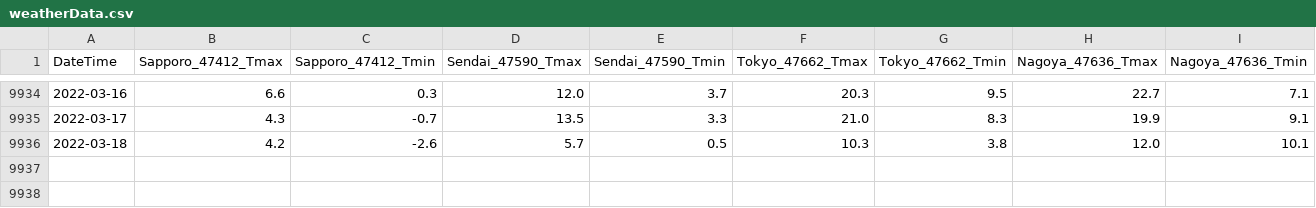
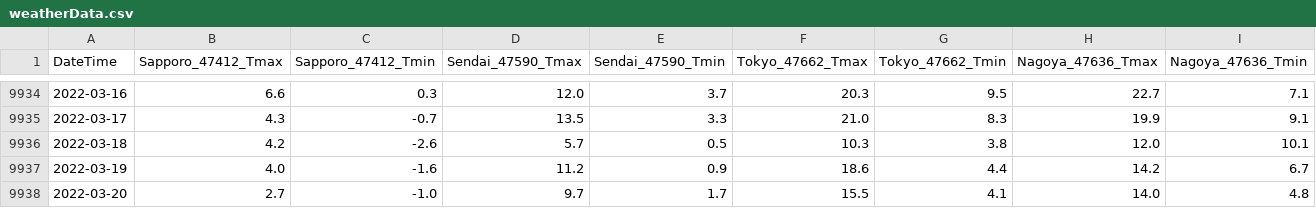
Before and after one commit to jpdenki/web, a CSV file: weatherData.csv, drawn as a sheet; only a part is shown, gaps mark what is left out; rows hold the shown columns only; the diff names each change by its address in the sheet, - before the commit and + after, or states it on an @@ line.

```diff
--- a/weatherData.csv
+++ b/weatherData.csv
+row 9937: 2022-03-19 | 4.0 | -1.6 | 11.2 | 0.9 | 18.6 | 4.4 | 14.2 | 6.7
+row 9938: 2022-03-20 | 2.7 | -1.0 | 9.7 | 1.7 | 15.5 | 4.1 | 14.0 | 4.8
```
Also changed, not shown: 44 other files.
